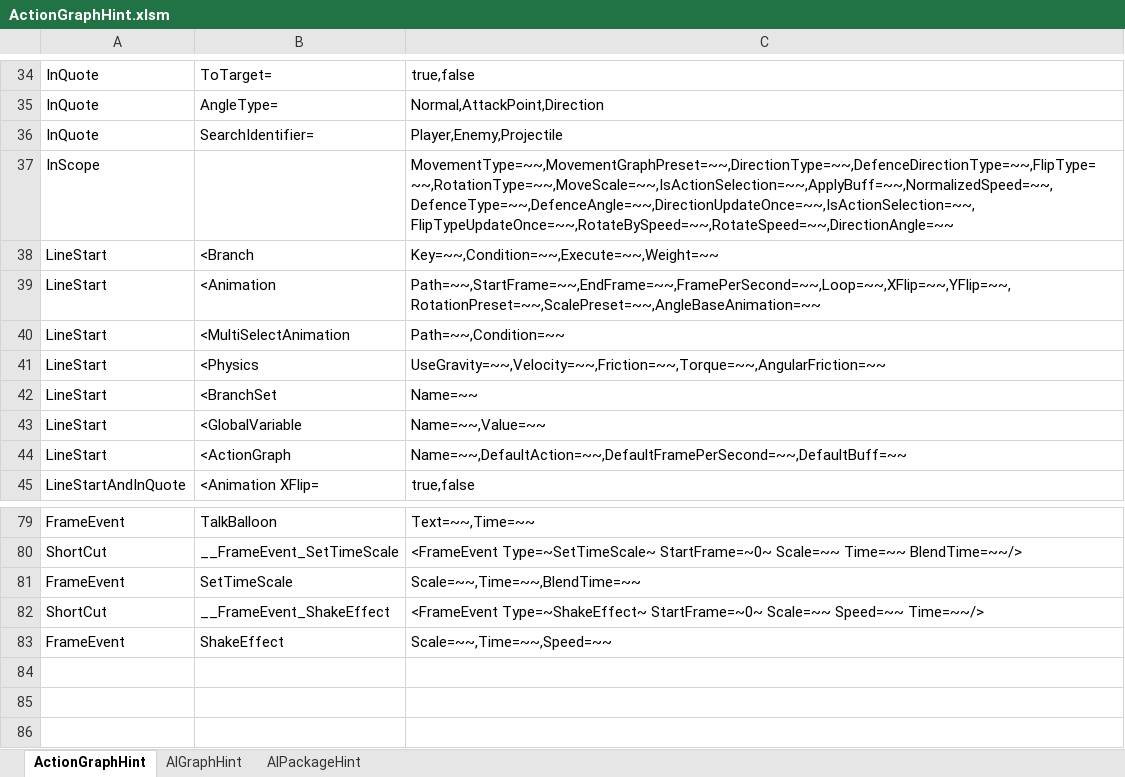
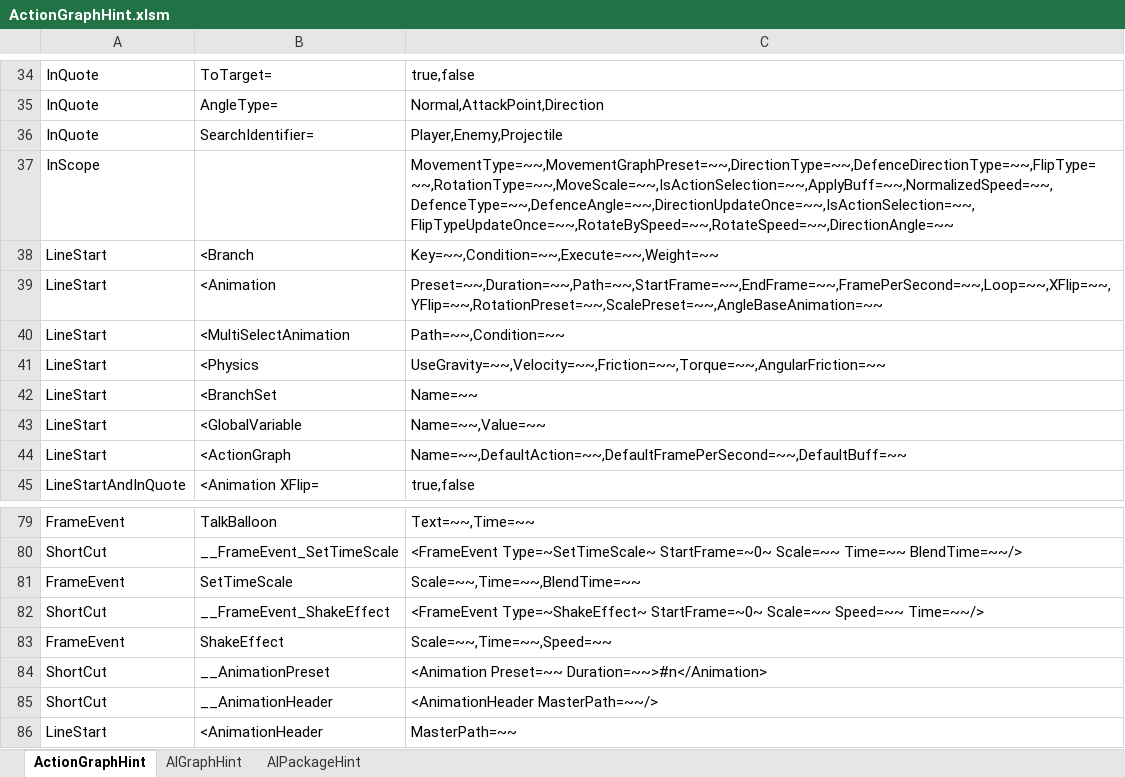
Before and after one commit to NEtuee/ProjectMS, an Excel workbook: Tools/ActionGraphHint.xlsm, sheet ActionGraphHint, drawn as a sheet; only a part is shown, gaps mark what is left out; values as stored, in another font and other column widths than the file's, no borders; charts and pictures not drawn; the diff names each change by its address in the sheet, - before the commit and + after, or states it on an @@ line.

Commit message:
hint

```diff
--- a/Tools/ActionGraphHint.xlsm (sheet ActionGraphHint)
+++ b/Tools/ActionGraphHint.xlsm (sheet ActionGraphHint)
-C39: Path=~~,StartFrame=~~,EndFrame=~~,FramePerSecond=~~,Loop=~~,XFlip=~~,YFlip=~~,RotationPreset=~~,ScalePreset=~~,AngleBaseAnimation=~~
+C39: Preset=~~,Duration=~~,Path=~~,StartFrame=~~,EndFrame=~~,FramePerSecond=~~,Loop=~~,XFlip=~~,YFlip=~~,RotationPreset=~~,ScalePreset=~~,AngleBaseAnimation=~~
+row 84: ShortCut | __AnimationPreset | <Animation Preset=~~ Duration=~~>#n</Animation>
+row 85: ShortCut | __AnimationHeader | <AnimationHeader MasterPath=~~/>
+row 86: LineStart | <AnimationHeader | MasterPath=~~
```
Also changed, not shown: 1 other file.
